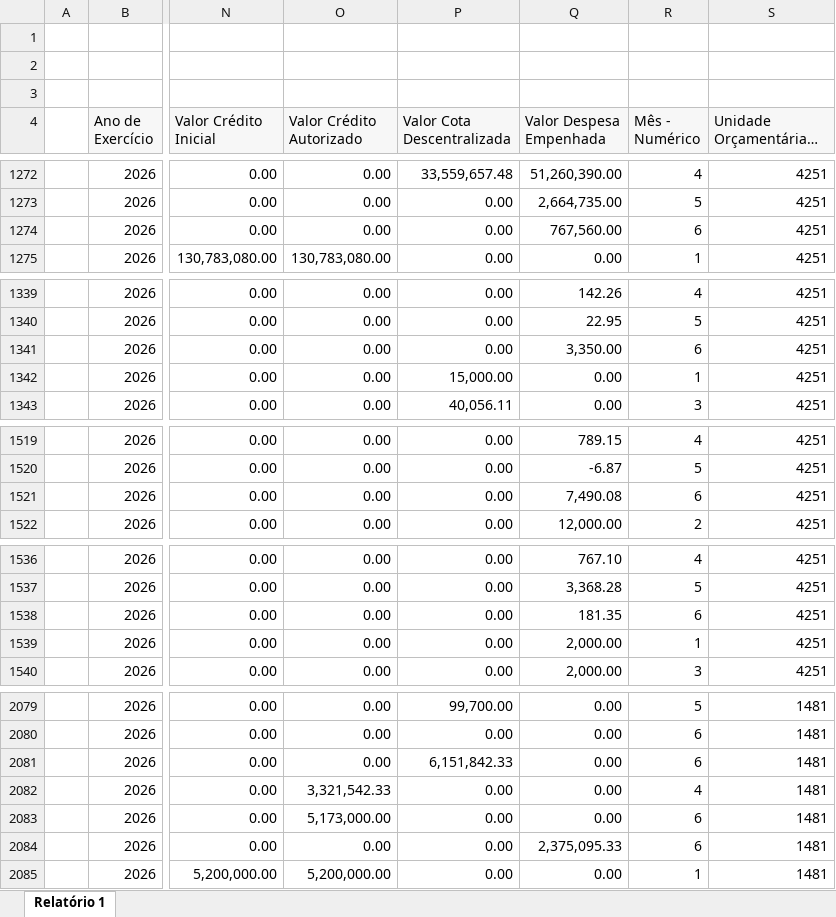
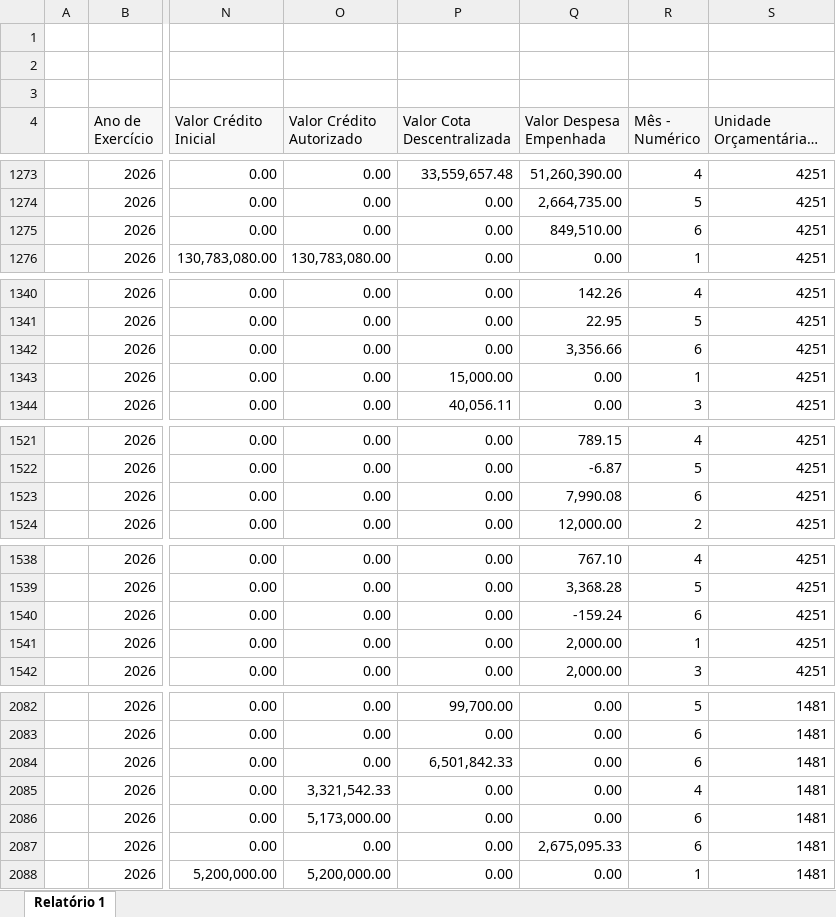
Before and after one commit to feasmg/painel_feasmg, an Excel workbook: orcamento.xlsx, sheet Relatório 1, drawn as a sheet; only a part is shown, gaps mark what is left out; long unchanged cells end in …; values as stored, in another font and other column widths than the file's, no borders; addresses are those after the commit; the diff covers the shown part only; the diff names each change by its address in the sheet, - before the commit and + after, or states it on an @@ line.

```diff
--- a/orcamento.xlsx (sheet Relatório 1)
+++ b/orcamento.xlsx (sheet Relatório 1)
-Q1275 (Valor Despesa Empenhada): 767,560.00
+Q1275 (Valor Despesa Empenhada): 849,510.00
-Q1342 (Valor Despesa Empenhada): 3,350.00
+Q1342 (Valor Despesa Empenhada): 3,356.66
-Q1523 (Valor Despesa Empenhada): 7,490.08
+Q1523 (Valor Despesa Empenhada): 7,990.08
-Q1540 (Valor Despesa Empenhada): 181.35
+Q1540 (Valor Despesa Empenhada): -159.24
-P2084 (Valor Cota Descentralizada): 6,151,842.33
+P2084 (Valor Cota Descentralizada): 6,501,842.33
-Q2087 (Valor Despesa Empenhada): 2,375,095.33
+Q2087 (Valor Despesa Empenhada): 2,675,095.33
```
Also changed, not shown: 5 added rows and 14 edited cells elsewhere in this sheet.
